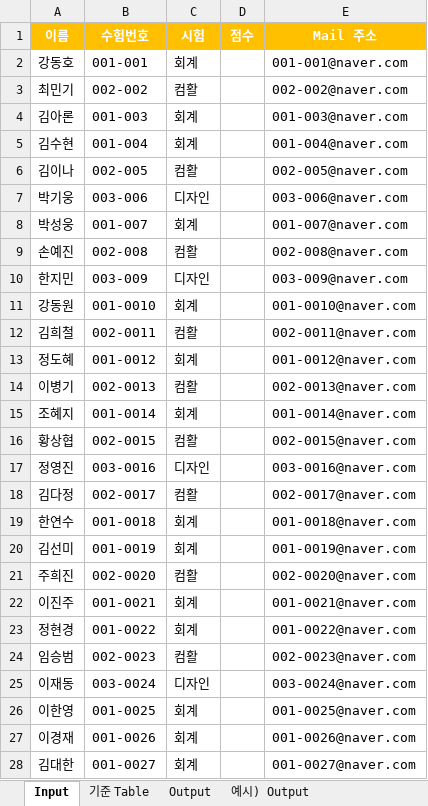
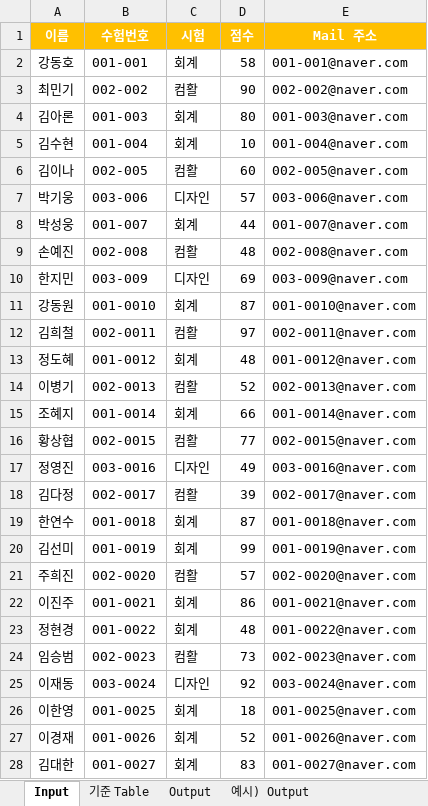
Before and after one commit to jyjang1222/learning-uipath, an Excel workbook: sict/day4/0410_실습1_엑셀_프로세스_Data_Result.xlsx, sheet Input, drawn as a sheet; only a part is shown; values as stored, in another font and other column widths than the file's, no borders; the diff covers the shown part only; the diff names each change by its address in the sheet, - before the commit and + after, or states it on an @@ line.

```diff
--- a/sict/day4/0410_실습1_엑셀_프로세스_Data_Result.xlsx (sheet Input)
+++ b/sict/day4/0410_실습1_엑셀_프로세스_Data_Result.xlsx (sheet Input)
-D2 (점수): (empty)
+D2 (점수): 58
-D3 (점수): (empty)
+D3 (점수): 90
-D4 (점수): (empty)
+D4 (점수): 80
-D5 (점수): (empty)
+D5 (점수): 10
-D6 (점수): (empty)
+D6 (점수): 60
-D7 (점수): (empty)
+D7 (점수): 57
-D8 (점수): (empty)
+D8 (점수): 44
-D9 (점수): (empty)
+D9 (점수): 48
-D10 (점수): (empty)
+D10 (점수): 69
-D11 (점수): (empty)
+D11 (점수): 87
-D12 (점수): (empty)
+D12 (점수): 97
-D13 (점수): (empty)
+D13 (점수): 48
-D14 (점수): (empty)
+D14 (점수): 52
-D15 (점수): (empty)
+D15 (점수): 66
-D16 (점수): (empty)
+D16 (점수): 77
-D17 (점수): (empty)
+D17 (점수): 49
-D18 (점수): (empty)
+D18 (점수): 39
-D19 (점수): (empty)
+D19 (점수): 87
-D20 (점수): (empty)
+D20 (점수): 99
-D21 (점수): (empty)
+D21 (점수): 57
-D22 (점수): (empty)
+D22 (점수): 86
-D23 (점수): (empty)
+D23 (점수): 48
-D24 (점수): (empty)
+D24 (점수): 73
-D25 (점수): (empty)
+D25 (점수): 92
-D26 (점수): (empty)
+D26 (점수): 18
-D27 (점수): (empty)
+D27 (점수): 52
-D28 (점수): (empty)
+D28 (점수): 83
```
Also changed, not shown: 23 edited cells elsewhere in this sheet, sheet 기준 Table, 1 other file.
